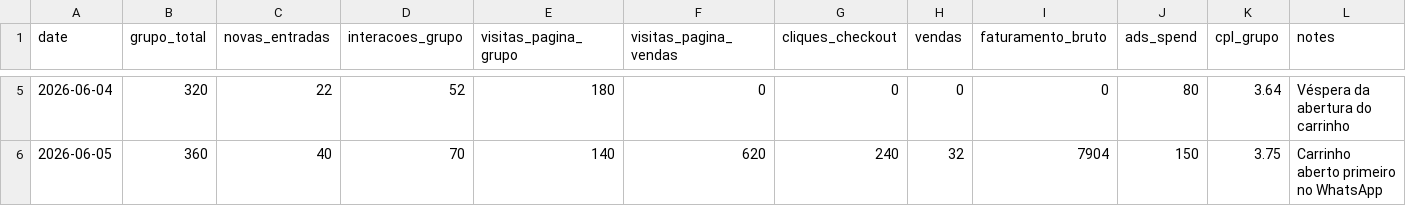
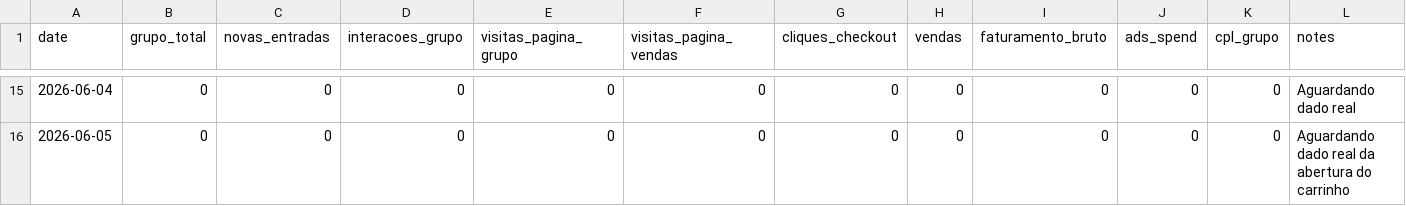
Before and after one commit to Matheus-lc/launch-os-wmc2, a CSV file: metrics/dashboard_base.csv, drawn as a sheet; only a part is shown, gaps mark what is left out; the diff covers the shown part only.

Commit message:
Reset metric CSVs to real-data placeholders

```diff
--- a/metrics/dashboard_base.csv
+++ b/metrics/dashboard_base.csv
@@ -5,2 +15,2 @@ date,grupo_total,novas_entradas,interacoes_grupo,visitas_pagina_grupo,visitas_pa
-2026-06-04,320,22,52,180,0,0,0,0,80,3.64,Véspera da abertura do carrinho
-2026-06-05,360,40,70,140,620,240,32,7904,150,3.75,Carrinho aberto primeiro no WhatsApp
+2026-06-04,0,0,0,0,0,0,0,0,0,0,Aguardando dado real
+2026-06-05,0,0,0,0,0,0,0,0,0,0,Aguardando dado real da abertura do carrinho
```
Also changed, not shown: 10 added rows and 21 edited cells elsewhere in this file, metrics/criativos.csv, metrics/sales_velocity.csv, 4 other files.
